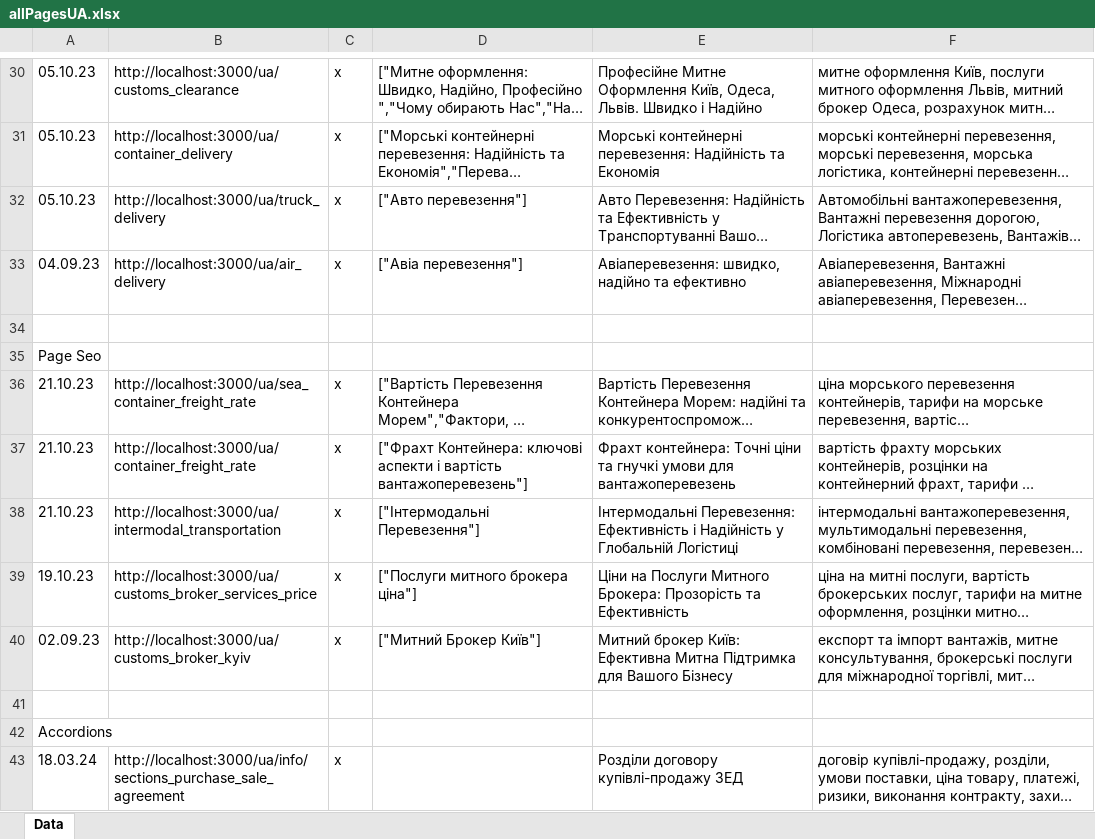
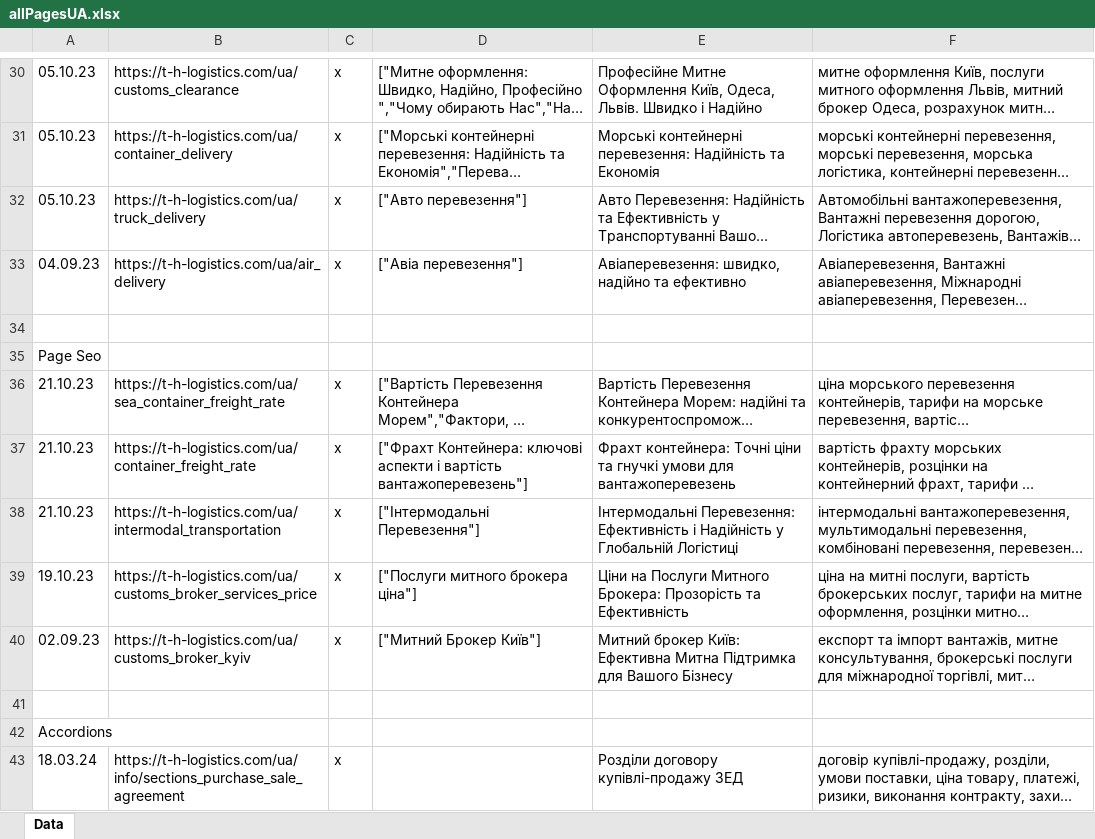
Before and after one commit to Ivanuch22/client, an Excel workbook: allPages/allPagesUA.xlsx, sheet Data, drawn as a sheet; only a part is shown, gaps mark what is left out; long unchanged cells end in …; values as stored, in another font and other column widths than the file's, no borders; the diff covers the shown part only; the diff names each change by its address in the sheet, - before the commit and + after, or states it on an @@ line.

```diff
--- a/allPages/allPagesUA.xlsx (sheet Data)
+++ b/allPages/allPagesUA.xlsx (sheet Data)
-B30: http://localhost:3000/ua/customs_clearance
+B30: https://t-h-logistics.com/ua/customs_clearance
-B31: http://localhost:3000/ua/container_delivery
+B31: https://t-h-logistics.com/ua/container_delivery
-B32: http://localhost:3000/ua/truck_delivery
+B32: https://t-h-logistics.com/ua/truck_delivery
-B33: http://localhost:3000/ua/air_delivery
+B33: https://t-h-logistics.com/ua/air_delivery
-B36: http://localhost:3000/ua/sea_container_freight_rate
+B36: https://t-h-logistics.com/ua/sea_container_freight_rate
-B37: http://localhost:3000/ua/container_freight_rate
+B37: https://t-h-logistics.com/ua/container_freight_rate
-B38: http://localhost:3000/ua/intermodal_transportation
+B38: https://t-h-logistics.com/ua/intermodal_transportation
-B39: http://localhost:3000/ua/customs_broker_services_price
+B39: https://t-h-logistics.com/ua/customs_broker_services_price
-B40: http://localhost:3000/ua/customs_broker_kyiv
+B40: https://t-h-logistics.com/ua/customs_broker_kyiv
-B43: http://localhost:3000/ua/info/sections_purchase_sale_agreement
+B43: https://t-h-logistics.com/ua/info/sections_purchase_sale_agreement
```
Also changed, not shown: 52 edited cells elsewhere in this sheet, allPages/allPagesEN.xlsx, allPages/allPagesRU.xlsx, 5 other files.
